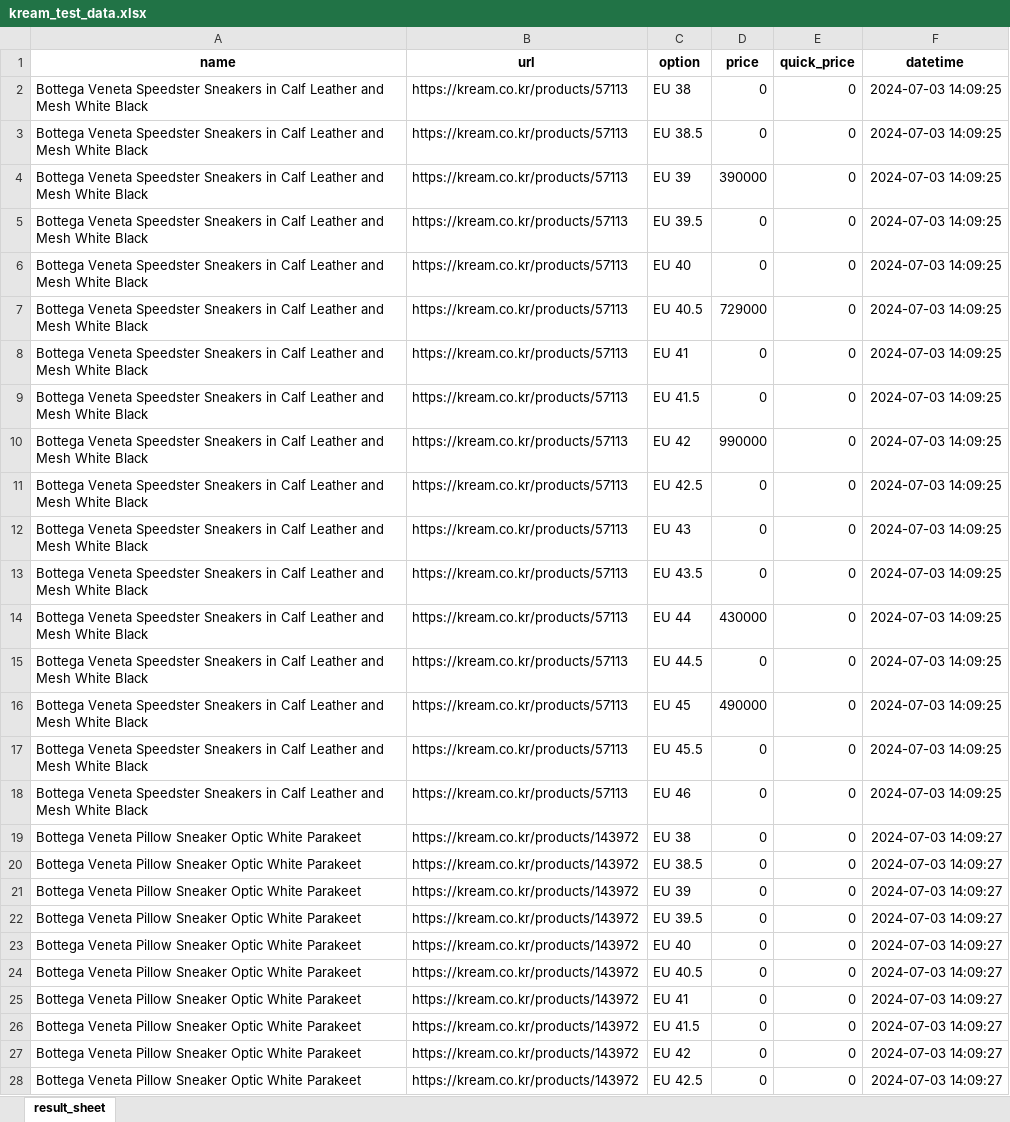
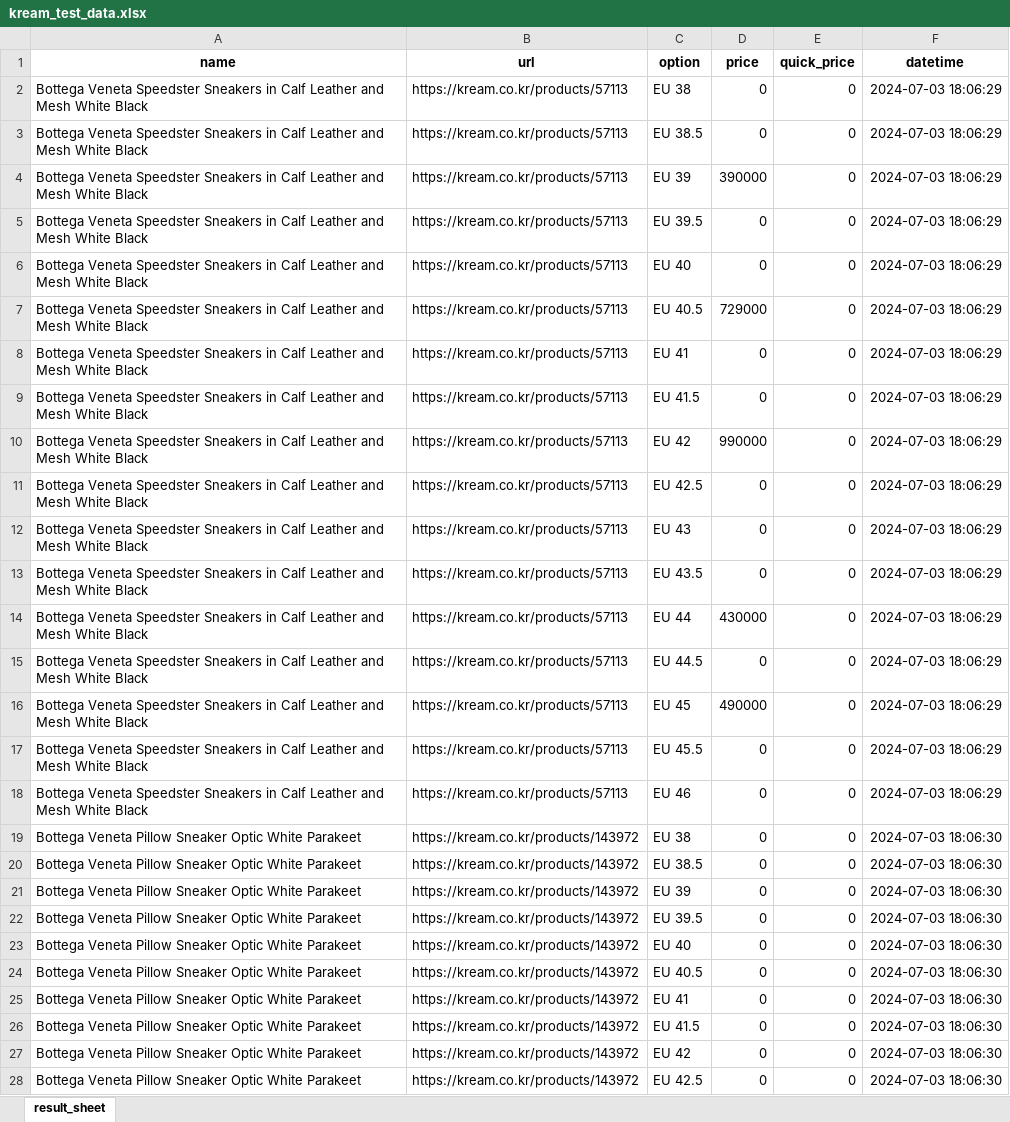
Before and after one commit to hyunnE2/luxscan_crawling, an Excel workbook: kream_test_data.xlsx, sheet result_sheet, drawn as a sheet; only a part is shown; values as stored, in another font and other column widths than the file's, no borders; the diff covers the shown part only; the diff names each change by its address in the sheet, - before the commit and + after, or states it on an @@ line.

```diff
--- a/kream_test_data.xlsx (sheet result_sheet)
+++ b/kream_test_data.xlsx (sheet result_sheet)
-F2:F18 (datetime): 2024-07-03 14:09:25
+F2:F18 (datetime): 2024-07-03 18:06:29
-F19:F28 (datetime): 2024-07-03 14:09:27
+F19:F28 (datetime): 2024-07-03 18:06:30
```
Also changed, not shown: 500 edited cells elsewhere in this sheet, 1 other file.
